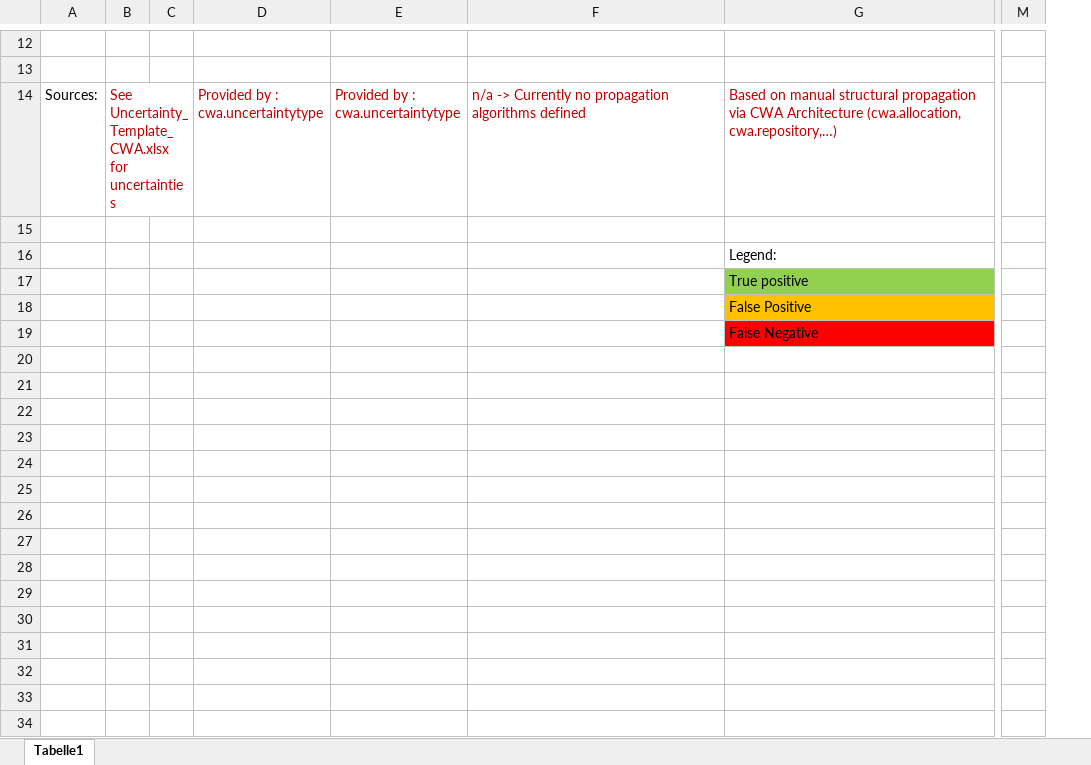
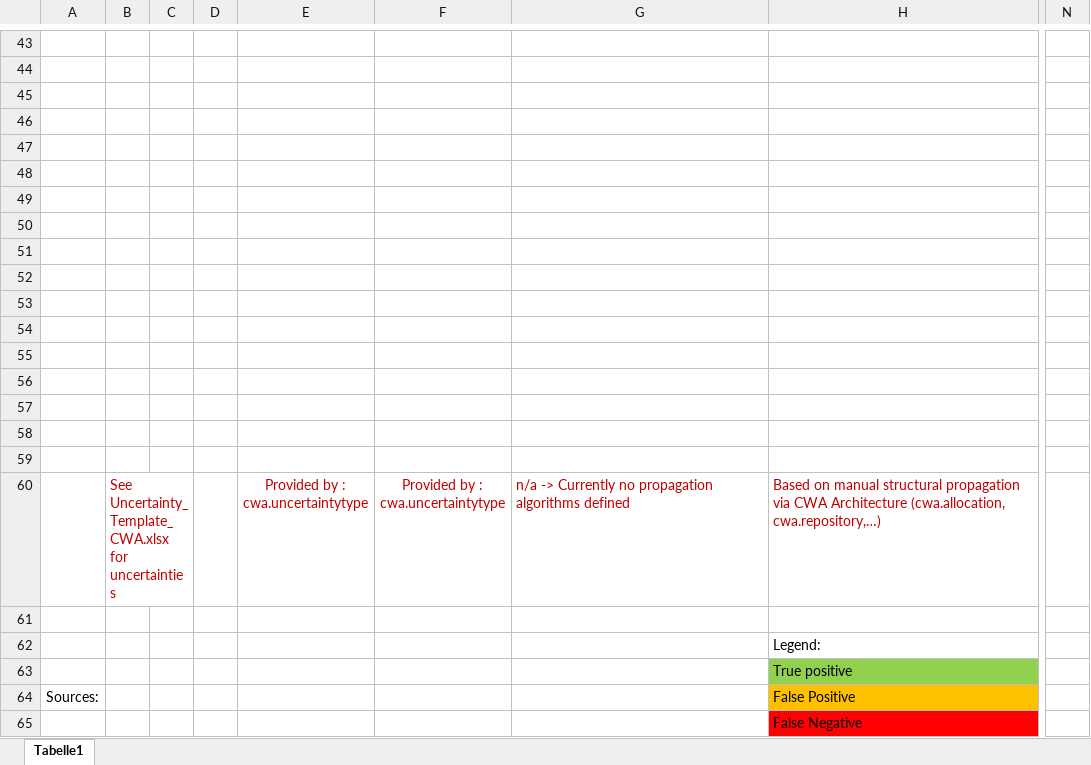
Before and after one commit to FluidTrust/Palladio-Addons-Uncertainty-ImpactAnalysis, an Excel workbook: EvaluationData/Q6.1.xlsx, sheet Tabelle1, drawn as a sheet; only a part is shown, gaps mark what is left out; values as stored, in another font and other column widths than the file's, no borders; removed rows and columns are numbered as before the commit, all else as after; rows hold the shown columns only; ↵ is a line break in a cell; the diff covers the shown part only; the diff names each change by its address in the sheet, - before the commit and + after, or states it on an @@ line.

```diff
--- a/EvaluationData/Q6.1.xlsx (sheet Tabelle1)
+++ b/EvaluationData/Q6.1.xlsx (sheet Tabelle1)
-column C, empty
-column D, row 14: Provided by : ↵ cwa.uncertaintytype
-column E, row 14: Provided by : ↵ cwa.uncertaintytype
-column F, row 14: n/a -> Currently no propagation algorithms defined
+column C, empty
+column D, empty
+column E, empty
+column F, empty
+column G, empty
-column M, empty
+column N, empty
-row 45: Sources: | See Uncertainty_Template_CWA.xlsx ↵ for uncertainties |  | Provided by : ↵ cwa.uncertaintytype | Provided by : ↵ cwa.uncertaintytype | n/a -> Currently no propagation algorithms defined | Based on manual structural propagation via CWA Architecture (cwa.allocation, cwa.repository,…)
+row 45: (empty)
-B14:C14 merged
+row 46: (empty)
+row 47: (empty)
+row 48: (empty)
+row 49: (empty)
+row 50: (empty)
+row 51: (empty)
+row 52: (empty)
+row 53: (empty)
+row 54: (empty)
+row 55: (empty)
+row 56: (empty)
+row 57: (empty)
+row 58: (empty)
+row 59: (empty)
+row 60:  | See Uncertainty_Template_CWA.xlsx ↵ for uncertainties |  |  | Provided by : ↵ cwa.uncertaintytype | Provided by : ↵ cwa.uncertaintytype | n/a -> Currently no propagation algorithms defined | Based on manual structural propagation via CWA Architecture (cwa.allocation, cwa.repository,…)
-A64: (empty)
+A64: Sources:
```
Also changed, not shown: 31 added rows, 10 edited cells and cell formats elsewhere in this sheet, EvaluationData/Q6.1_Accuracy.xlsx, 12 other files.
